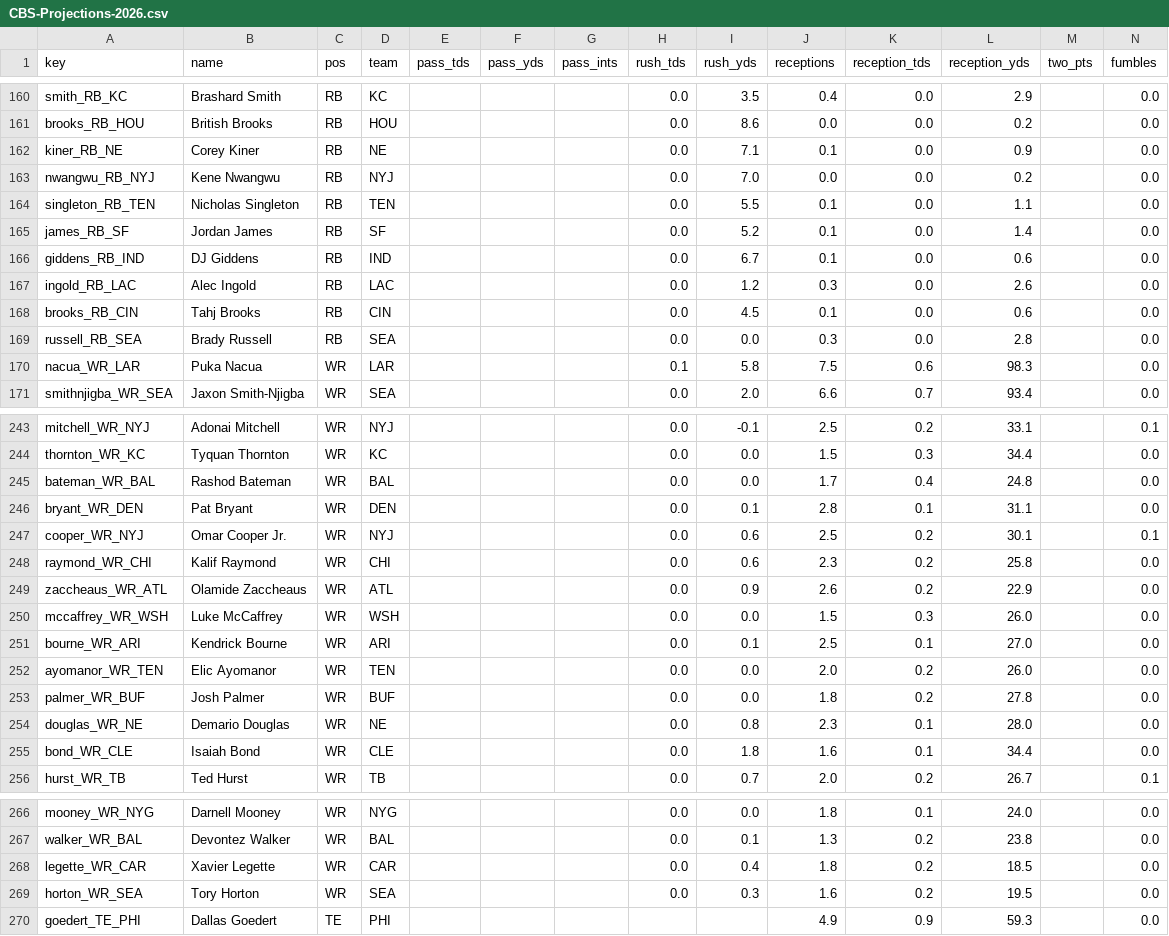
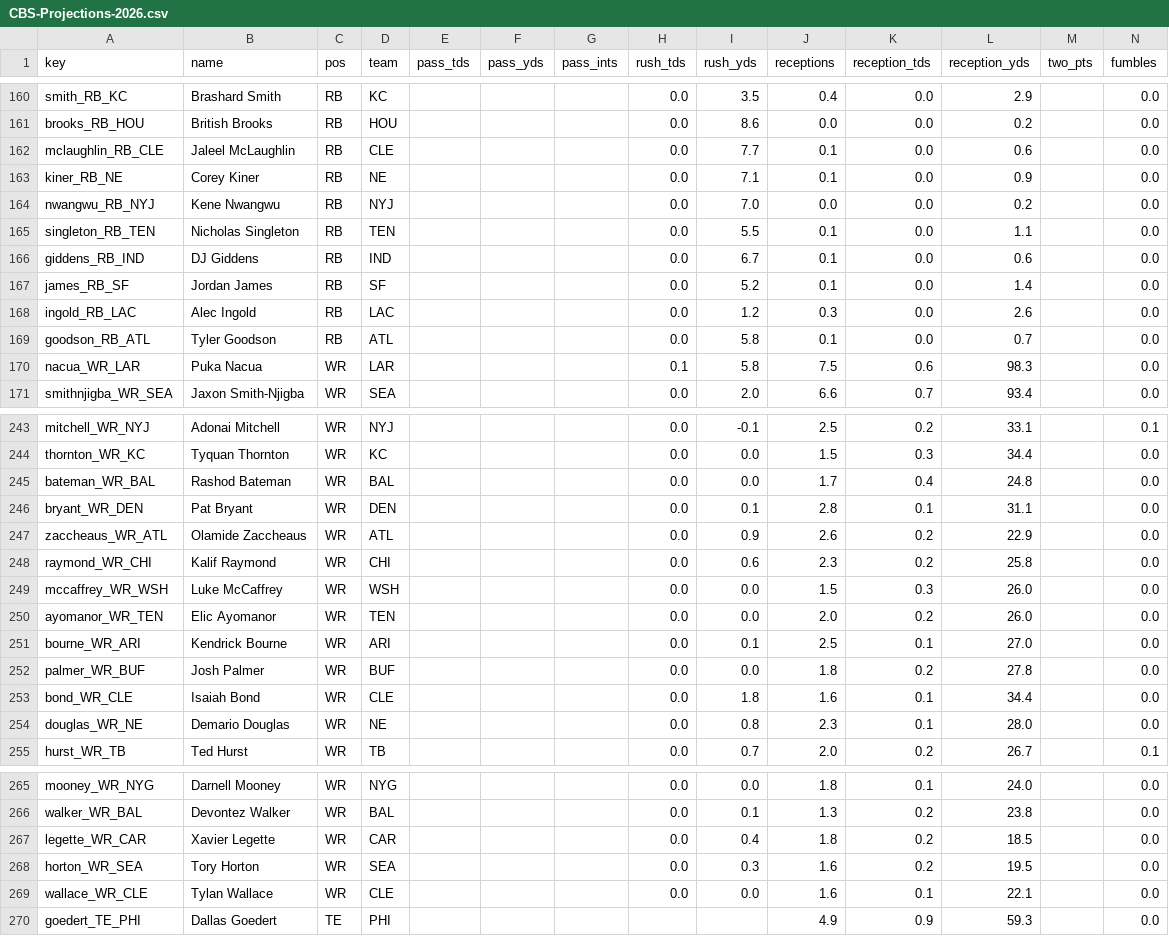
Before and after one commit to c4c-innovationslab/fantasy-football-manager, a CSV file: data/raw/projections/CBS-Projections-2026.csv, drawn as a sheet; only a part is shown, gaps mark what is left out; removed rows and columns are numbered as before the commit, all else as after; rows hold the shown columns only; the diff covers the shown part only; the diff names each change by its address in the sheet, - before the commit and + after, or states it on an @@ line.

```diff
--- a/data/raw/projections/CBS-Projections-2026.csv
+++ b/data/raw/projections/CBS-Projections-2026.csv
+row 162: mclaughlin_RB_CLE | Jaleel McLaughlin | RB | CLE |  |  |  | 0.0 | 7.7 | 0.1 | 0.0 | 0.6 |  | 0.0
-A169 (key): brooks_RB_CIN
+A169 (key): goodson_RB_ATL
-B169 (name): Tahj Brooks
+B169 (name): Tyler Goodson
-D169 (team): CIN
+D169 (team): ATL
-I169 (rush_yds): 4.5
+I169 (rush_yds): 5.8
-L169 (reception_yds): 0.6
+L169 (reception_yds): 0.7
-row 169: russell_RB_SEA | Brady Russell | RB | SEA |  |  |  | 0.0 | 0.0 | 0.3 | 0.0 | 2.8 |  | 0.0
-row 247: cooper_WR_NYJ | Omar Cooper Jr. | WR | NYJ |  |  |  | 0.0 | 0.6 | 2.5 | 0.2 | 30.1 |  | 0.1
@@ row 249 moved to row 247: zaccheaus_WR_ATL @@
@@ row 252 moved to row 250: ayomanor_WR_TEN @@
@@ row 255 moved to row 253: bond_WR_CLE @@
+row 269: wallace_WR_CLE | Tylan Wallace | WR | CLE |  |  |  | 0.0 | 0.0 | 1.6 | 0.1 | 22.1 |  | 0.0
```
Also changed, not shown: 65 moved rows elsewhere in this file, data/processed/Projections-2026.csv, data/raw/projections/ESPN-Projections-2026.csv, 2 other files.
